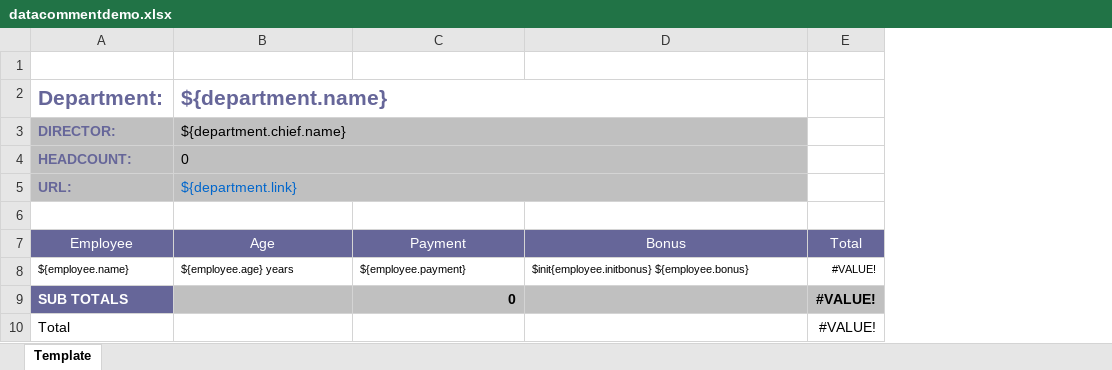
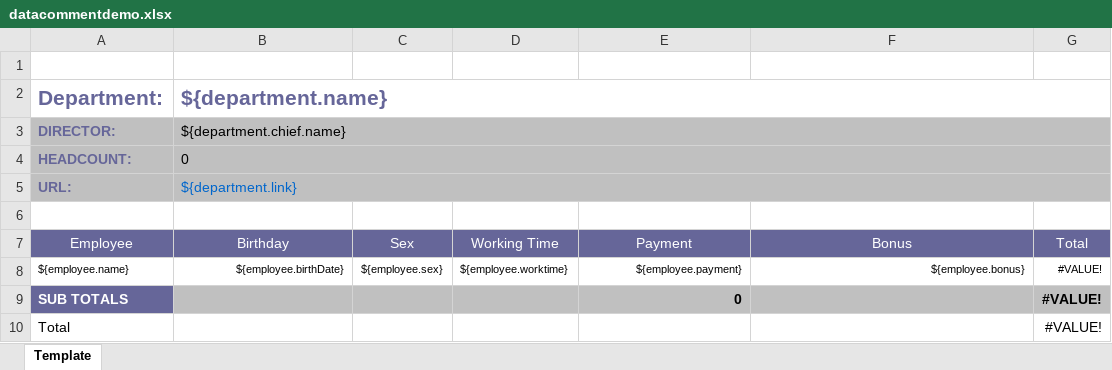
Before and after one commit to tiefaces/showcase, an Excel workbook: src/main/resources/websheet/datacommentdemo.xlsx, sheet Template, drawn as a sheet; values as stored, in another font and other column widths than the file's, no borders; removed rows and columns are numbered as before the commit, all else as after; the diff names each change by its address in the sheet, - before the commit and + after, or states it on an @@ line.

Commit message:
Initial the 1.0.0 which has a huge imporvement on data binding part.

```diff
--- a/src/main/resources/websheet/datacommentdemo.xlsx (sheet Template)
+++ b/src/main/resources/websheet/datacommentdemo.xlsx (sheet Template)
+column C, rows 7-8: Sex | ${employee.sex}
+column D, rows 7-8: Working Time | ${employee.worktime}
-B2:D2 merged
+B2:G2 merged
-B3:D3 merged
+B3:G3 merged
-F3:G5 fill: none
+F3:G5 fill: #C0C0C0
-B4:D4 merged
+B4:G4 merged
-B5:D5 merged
+B5:G5 merged
-B7 (${department.name}): Age
+B7 (${department.name}): Birthday
-B8 (${department.name}): ${employee.age} years
+B8 (${department.name}): ${employee.birthDate}
-B8 alignment: left
+B8 alignment: right
-E8:F8 alignment: left
+E8:F8 alignment: right
-F8: $init{employee.initbonus} ${employee.bonus}
+F8: ${employee.bonus}
```
Also changed, not shown: formulas that keep their value, 12 other files.
